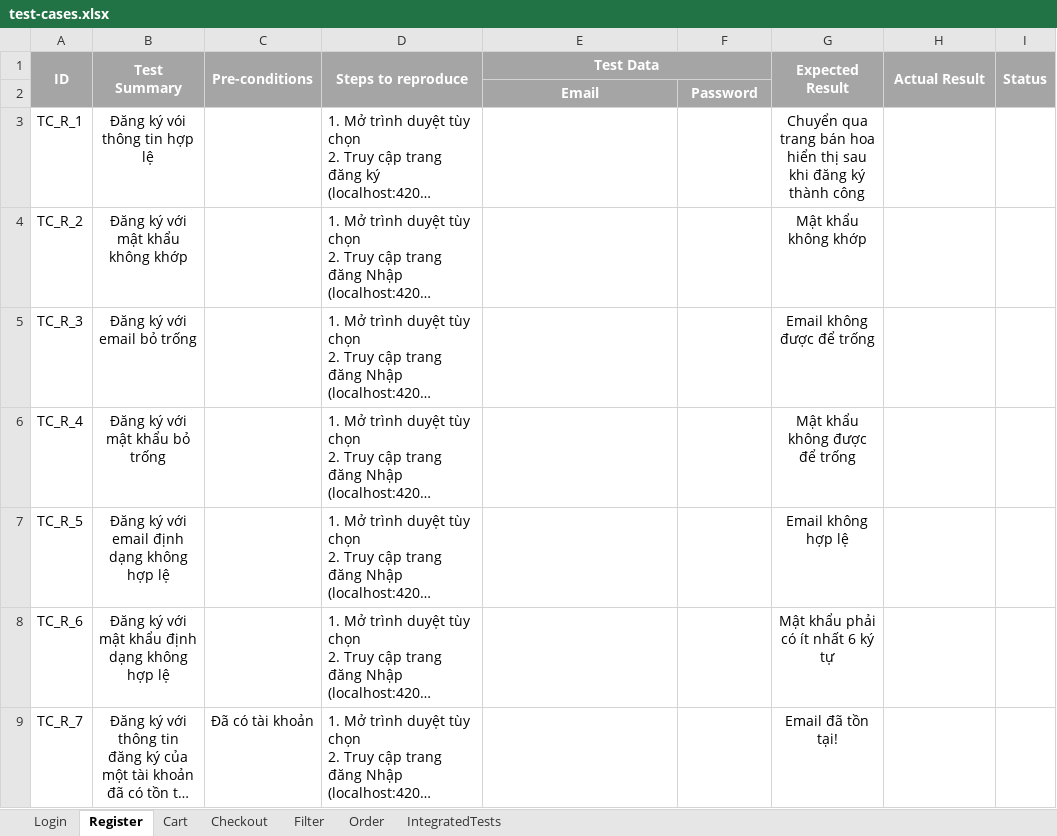
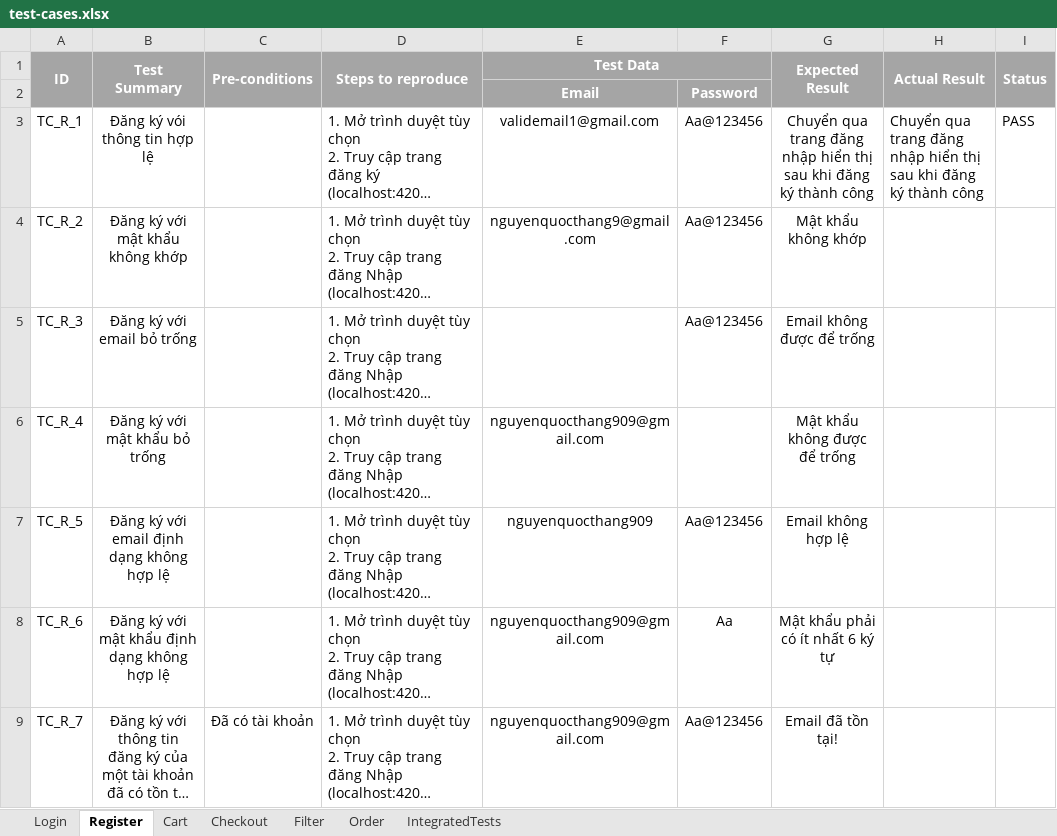
Before and after one commit to qthang02/flower-shop, an Excel workbook: selenium-tests/test-cases.xlsx, sheet Register, drawn as a sheet; long unchanged cells end in …; values as stored, in another font and other column widths than the file's, no borders; the diff names each change by its address in the sheet, - before the commit and + after, or states it on an @@ line.

Commit message:
update login tests

```diff
--- a/selenium-tests/test-cases.xlsx (sheet Register)
+++ b/selenium-tests/test-cases.xlsx (sheet Register)
-E3 (Test Data): (empty)
+E3 (Test Data): validemail1@gmail.com
-F3:F5: (empty)
+F3:F5: Aa@123456
-G3 (Expected Result): …qua trang bán hoa hiển thị…
+G3 (Expected Result): …qua trang đăng nhập hiển thị…
-H3 (Actual Result): (empty)
+H3 (Actual Result): Chuyển qua trang đăng nhập hiển thị sau khi đăng ký thành công
-I3 (Status): (empty)
+I3 (Status): PASS
-E4 (Test Data): (empty)
+E4 (Test Data): nguyenquocthang9@gmail.com
-E6 (Test Data): (empty)
+E6 (Test Data): nguyenquocthang909@gmail.com
-E7 (Test Data): (empty)
+E7 (Test Data): nguyenquocthang909
-F7: (empty)
+F7: Aa@123456
-E8:E9 (Test Data): (empty)
+E8:E9 (Test Data): nguyenquocthang909@gmail.com
-F8: (empty)
+F8: Aa
-F9: (empty)
+F9: Aa@123456
```
Also changed, not shown: 2 other files.
